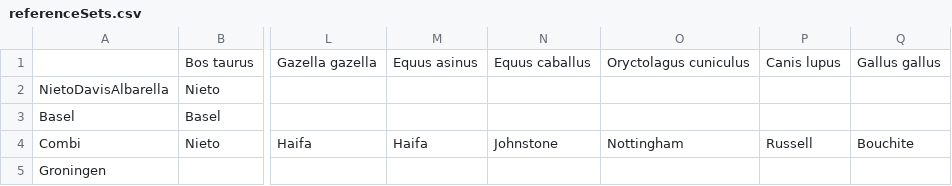
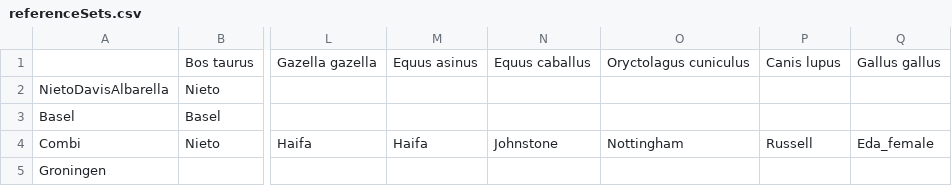
Before and after one commit to josempozo/zoolog, a CSV file: inst/extdata/referenceSets.csv, drawn as a sheet; only a part is shown, gaps mark what is left out; the diff names each change by its address in the sheet, - before the commit and + after, or states it on an @@ line.

```diff
--- a/inst/extdata/referenceSets.csv
+++ b/inst/extdata/referenceSets.csv
-Q4: Bouchite
+Q4: Eda_female
```
Also changed, not shown: inst/extdata/referencesDatabase.csv, 8 other files.
